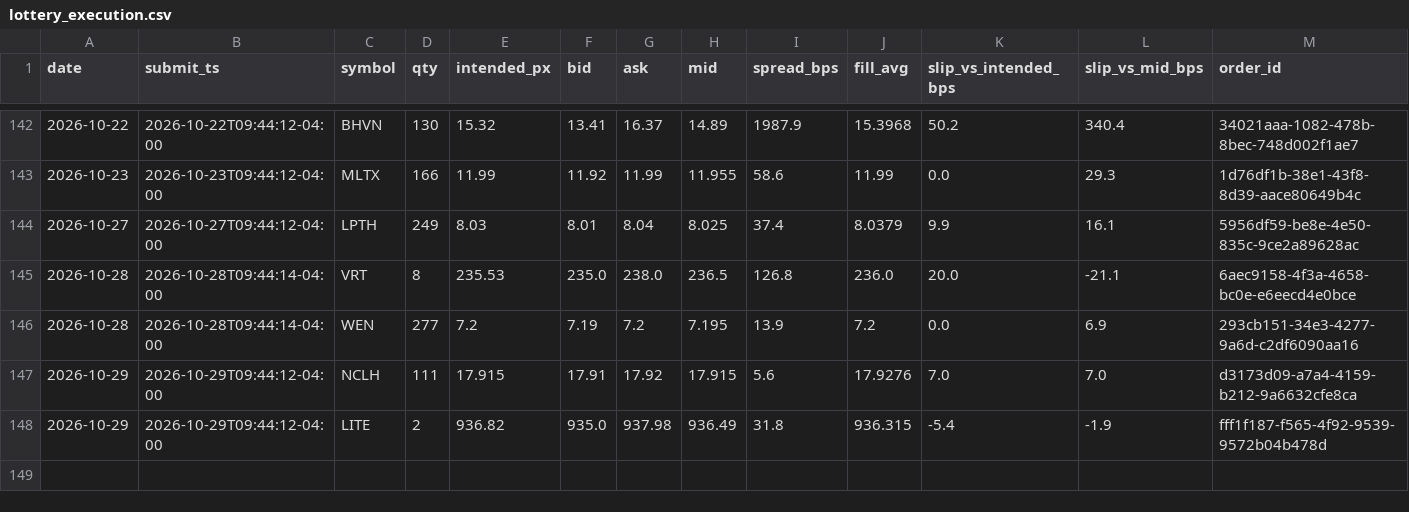
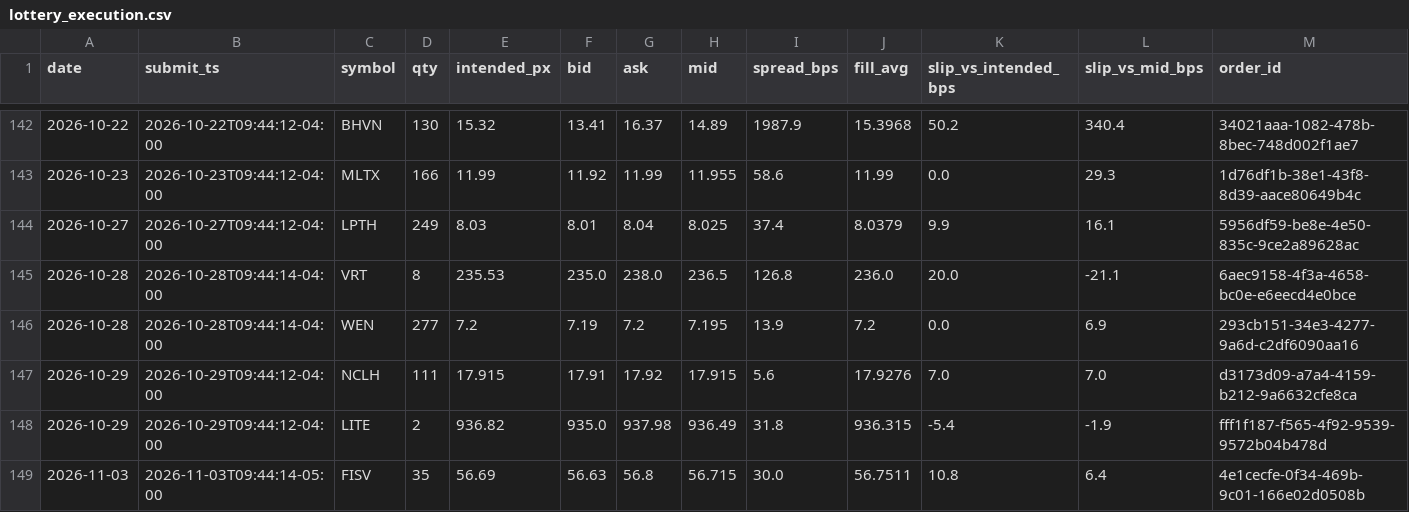
Before and after one commit to maciejmikulewiczpl-ux/Trading, a CSV file: logs/lottery_execution.csv, drawn as a sheet; only a part is shown, gaps mark what is left out; the diff names each change by its address in the sheet, - before the commit and + after, or states it on an @@ line.

Commit message:
data: VM analytical logs 2026-11-03

```diff
--- a/logs/lottery_execution.csv
+++ b/logs/lottery_execution.csv
+row 149: 2026-11-03 | 2026-11-03T09:44:14-05:00 | FISV | 35 | 56.69 | 56.63 | 56.8 | 56.715 | 30.0 | 56.7511 | 10.8 | 6.4 | 4e1cecfe-0f34-469b-9c01-166e02d0508b
```
